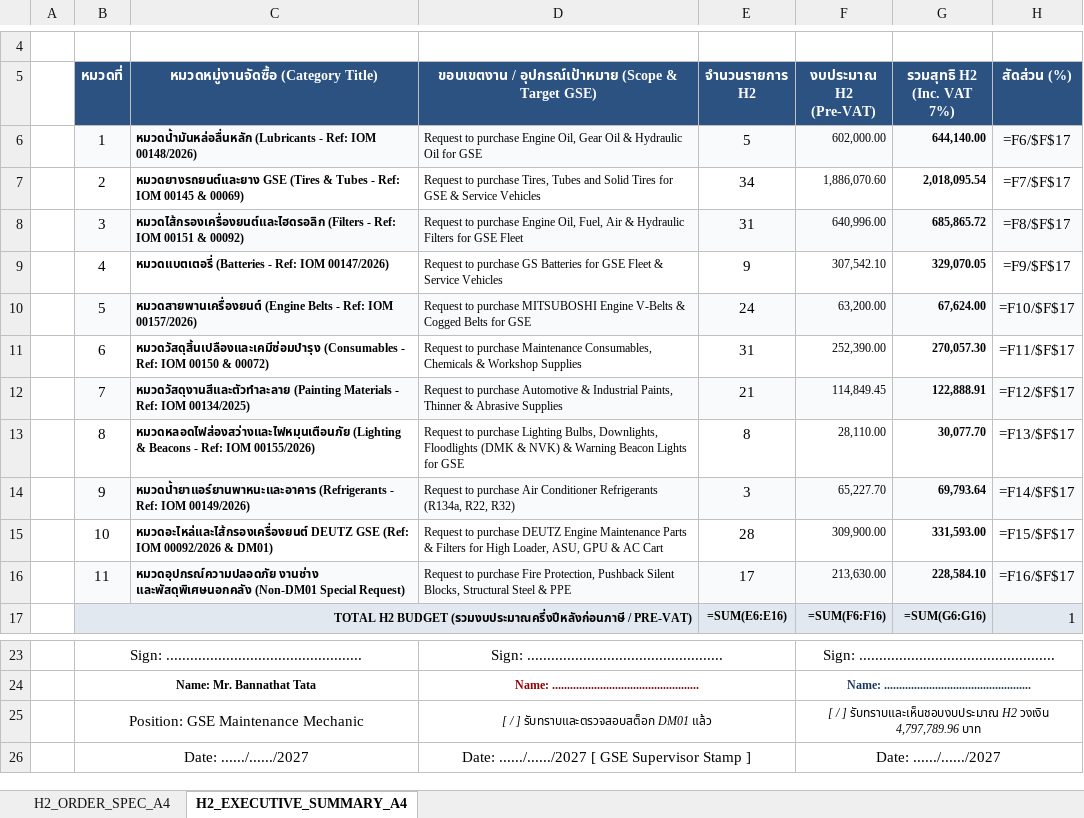
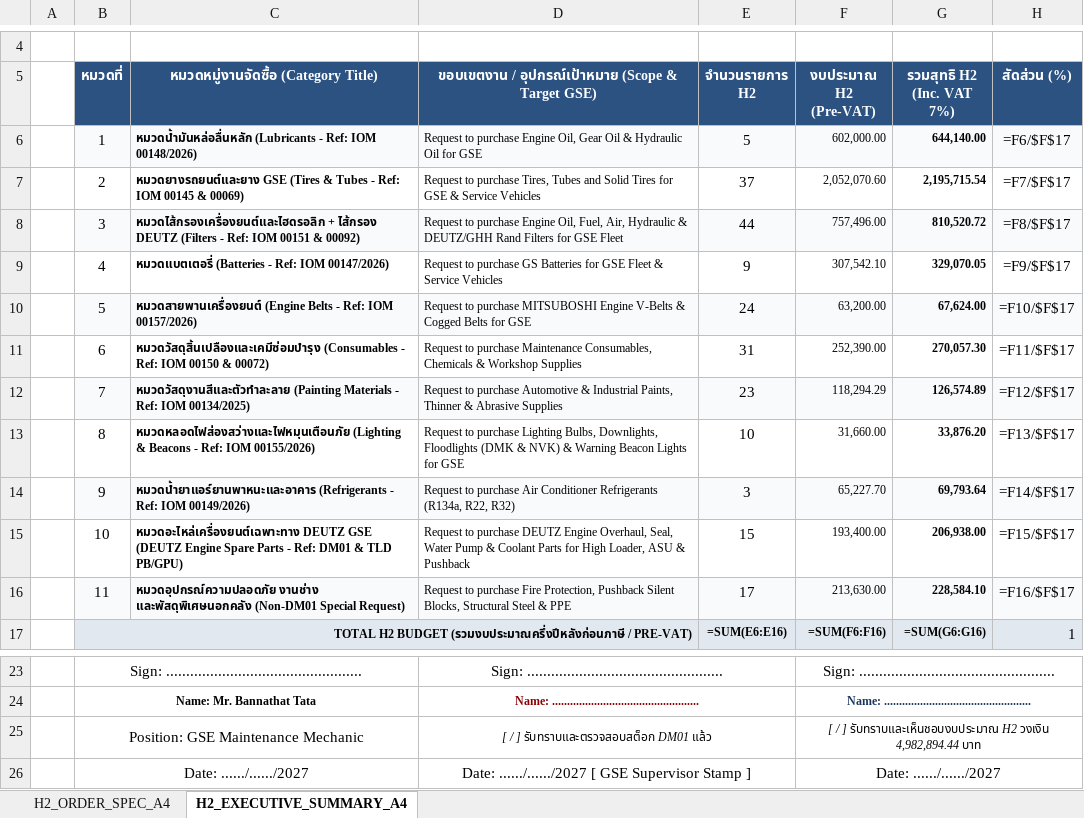
Before and after one commit to JackSleep10/RequestStockFor1Year, an Excel workbook: Order_Spec_List_2027_H2_SecondHalf_A4.xlsx, sheet H2_EXECUTIVE_SUMMARY_A4, drawn as a sheet; only a part is shown, gaps mark what is left out; values as stored, in another font and other column widths than the file's, no borders; formulas without a stored value are shown as written; the diff names each change by its address in the sheet, - before the commit and + after, or states it on an @@ line.

Commit message:
Update 2027 GSE procurement plan: live DM01 stock, tires (185/65R14, 195/65R15, 5.00-10 SET, 6.50-10 ADVANCE Solid), Cat3/10 filter split, Cat7 paint, Cat8 BOX, RQ OPEN/Remark

```diff
--- a/Order_Spec_List_2027_H2_SecondHalf_A4.xlsx (sheet H2_EXECUTIVE_SUMMARY_A4)
+++ b/Order_Spec_List_2027_H2_SecondHalf_A4.xlsx (sheet H2_EXECUTIVE_SUMMARY_A4)
-E7 (จำนวนรายการ H2): 34
+E7 (จำนวนรายการ H2): 37
-F7 (งบประมาณ H2 (Pre-VAT)): 1,886,070.60
+F7 (งบประมาณ H2 (Pre-VAT)): 2,052,070.60
-G7 (รวมสุทธิ H2 (Inc. VAT 7%)): 2,018,095.54
+G7 (รวมสุทธิ H2 (Inc. VAT 7%)): 2,195,715.54
-C8: หมวดไส้กรองเครื่องยนต์และไฮดรอลิก (Filters -…
+C8: หมวดไส้กรองเครื่องยนต์และไฮดรอลิก + ไส้กรอง DEUTZ (Filters -…
-D8: …Oil, Fuel, Air & Hydraulic Filters for…
+D8: …Oil, Fuel, Air, Hydraulic & DEUTZ/GHH Rand Filters for…
-E8 (จำนวนรายการ H2): 31
+E8 (จำนวนรายการ H2): 44
-F8 (งบประมาณ H2 (Pre-VAT)): 640,996.00
+F8 (งบประมาณ H2 (Pre-VAT)): 757,496.00
-G8 (รวมสุทธิ H2 (Inc. VAT 7%)): 685,865.72
+G8 (รวมสุทธิ H2 (Inc. VAT 7%)): 810,520.72
-E12 (จำนวนรายการ H2): 21
+E12 (จำนวนรายการ H2): 23
-F12 (งบประมาณ H2 (Pre-VAT)): 114,849.45
+F12 (งบประมาณ H2 (Pre-VAT)): 118,294.29
-G12 (รวมสุทธิ H2 (Inc. VAT 7%)): 122,888.91
+G12 (รวมสุทธิ H2 (Inc. VAT 7%)): 126,574.89
-E13 (จำนวนรายการ H2): 8
+E13 (จำนวนรายการ H2): 10
-F13 (งบประมาณ H2 (Pre-VAT)): 28,110.00
+F13 (งบประมาณ H2 (Pre-VAT)): 31,660.00
-G13 (รวมสุทธิ H2 (Inc. VAT 7%)): 30,077.70
+G13 (รวมสุทธิ H2 (Inc. VAT 7%)): 33,876.20
-C15: หมวดอะไหล่และไส้กรองเครื่องยนต์ DEUTZ GSE (Ref: IOM 00092/2026 & DM01)
+C15: หมวดอะไหล่เครื่องยนต์เฉพาะทาง DEUTZ GSE (DEUTZ Engine Spare Parts - Ref: DM01 & TLD PB/GPU)
-D15: …DEUTZ Engine Maintenance Parts & Filters for High Loader, ASU, GPU & AC Cart
+D15: …DEUTZ Engine Overhaul, Seal, Water Pump & Coolant Parts for High Loader, ASU & Pushback
-E15 (จำนวนรายการ H2): 28
+E15 (จำนวนรายการ H2): 15
-F15 (งบประมาณ H2 (Pre-VAT)): 309,900.00
+F15 (งบประมาณ H2 (Pre-VAT)): 193,400.00
-G15 (รวมสุทธิ H2 (Inc. VAT 7%)): 331,593.00
+G15 (รวมสุทธิ H2 (Inc. VAT 7%)): 206,938.00
-F25 (งบประมาณ H2 (Pre-VAT)): …H2 วงเงิน 4,797,789.96 บาท
+F25 (งบประมาณ H2 (Pre-VAT)): …H2 วงเงิน 4,982,894.44 บาท
```
Also changed, not shown: sheet H2_ORDER_SPEC_A4, Master_Procurement_Plan_2027_GSE.xlsx, Order_Spec_List_2027_GSE.xlsx, 8 other files.
